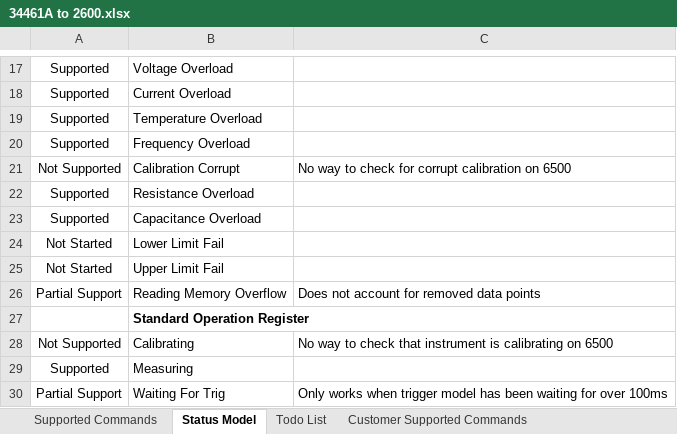
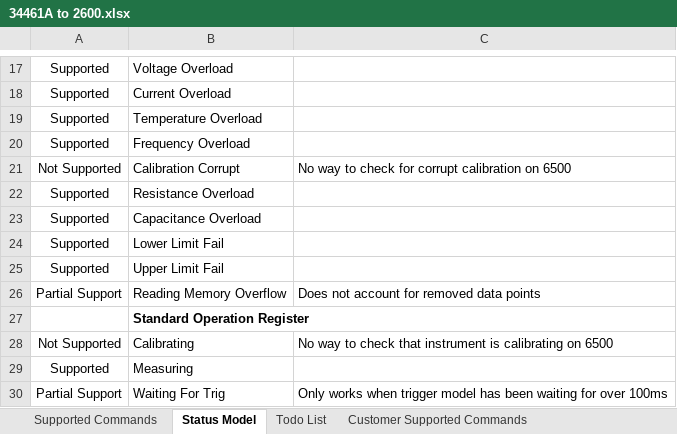
Before and after one commit to Obind30/34461A-Emulator, an Excel workbook: 34461A to 2600.xlsx, sheet Status Model, drawn as a sheet; only a part is shown, gaps mark what is left out; values as stored, in another font and other column widths than the file's, no borders; conditional formats not drawn; the diff names each change by its address in the sheet, - before the commit and + after, or states it on an @@ line.

```diff
--- a/34461A to 2600.xlsx (sheet Status Model)
+++ b/34461A to 2600.xlsx (sheet Status Model)
-A24:A25: Not Started
+A24:A25: Supported
```
Also changed, not shown: sheet Supported Commands, sheet Todo List, charts or pictures.
